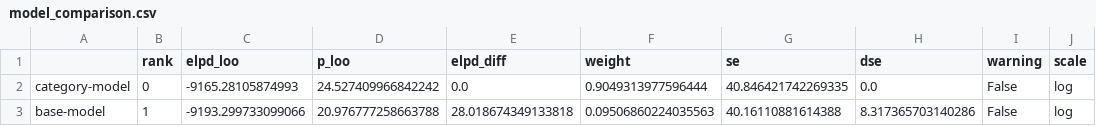
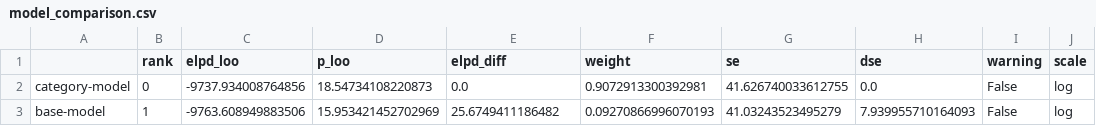
Before and after one commit to charlesdedampierre/cultura_project, a CSV file: unseen_species_model/results/category/model_comparison.csv, drawn as a sheet.

```diff
--- a/unseen_species_model/results/category/model_comparison.csv
+++ b/unseen_species_model/results/category/model_comparison.csv
@@ -1,3 +1,3 @@
 ,rank,elpd_loo,p_loo,elpd_diff,weight,se,dse,warning,scale
-category-model,0,-9165.28105874993,24.527409966842242,0.0,0.9049313977596444,40.846421742269335,0.0,False,log
-base-model,1,-9193.299733099066,20.976777258663788,28.018674349133818,0.09506860224035563,40.16110881614388,8.317365703140286,False,log
+category-model,0,-9737.934008764856,18.54734108220873,0.0,0.9072913300392981,41.626740033612755,0.0,False,log
+base-model,1,-9763.608949883506,15.953421452702969,25.6749411186482,0.09270866996070193,41.03243523495279,7.939955710164093,False,log
```
Also changed, not shown: unseen_species_model/results/category/model_results.csv, 3 other files.
